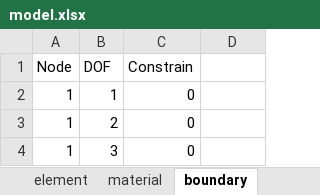
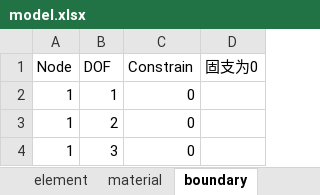
Before and after one commit to liangsihuang/FEM, an Excel workbook: NewtonRaphson/model.xlsx, sheet boundary, drawn as a sheet; values as stored, in another font and other column widths than the file's, no borders; the diff names each change by its address in the sheet, - before the commit and + after, or states it on an @@ line.

```diff
--- a/NewtonRaphson/model.xlsx (sheet boundary)
+++ b/NewtonRaphson/model.xlsx (sheet boundary)
-D1: (empty)
+D1: 固支为0
```
Also changed, not shown: sheet node, sheet element, 11 other files.
